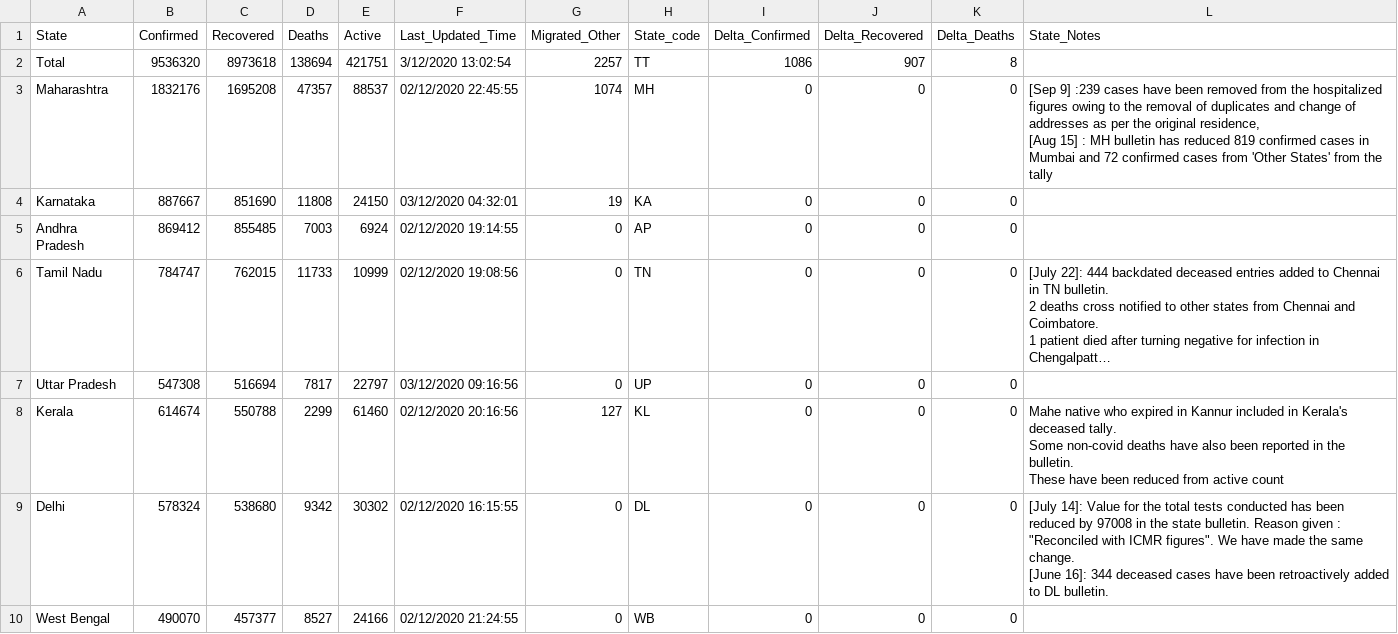
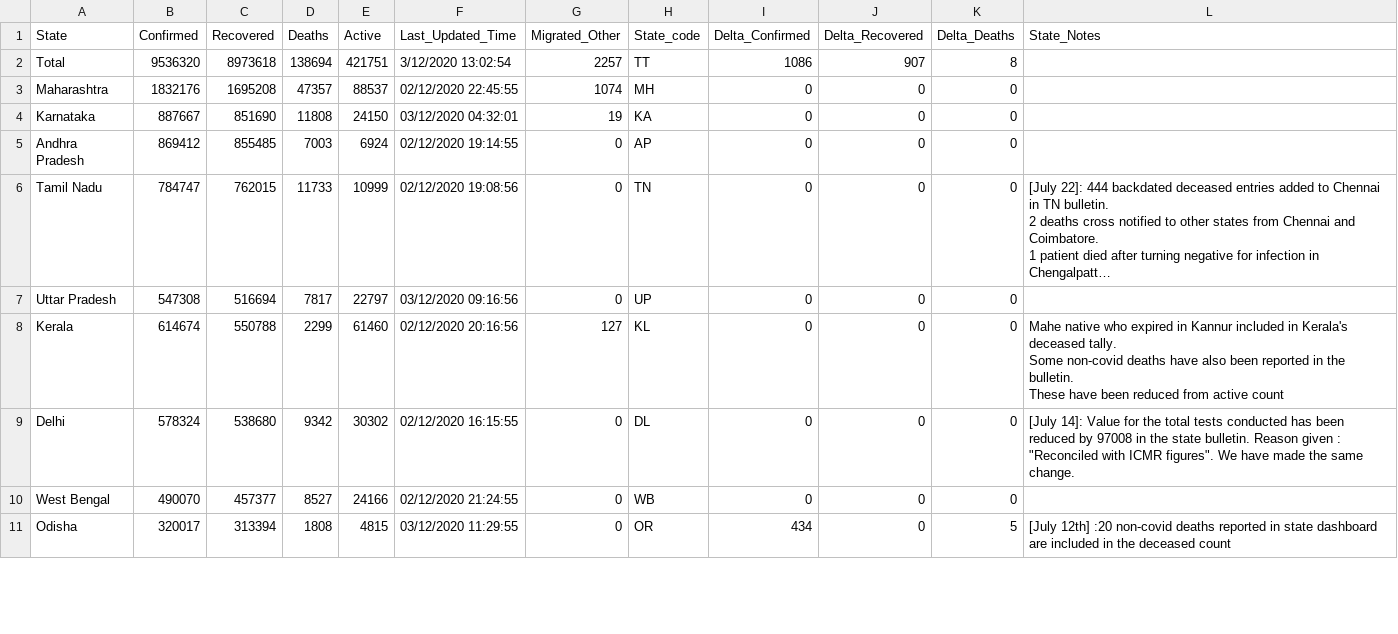
Before and after one commit to dvp-1/api, a CSV file: csv/latest/state_wise.csv, drawn as a sheet; only a part is shown; the shorter side is filled out with more unchanged rows; long unchanged cells end in ….

Commit message:
data updated on - Thu Dec  3 08:15:25 UTC 2020

```diff
--- a/csv/latest/state_wise.csv
+++ b/csv/latest/state_wise.csv
@@ -2,4 +2,3 @@ State,Confirmed,Recovered,Deaths,Active,Last_Updated_Time,Migrated_Other,State_c
 Total,9536320,8973618,138694,421751,3/12/2020 13:02:54,2257,TT,1086,907,8,
-Maharashtra,1832176,1695208,47357,88537,02/12/2020 22:45:55,1074,MH,0,0,0,"[Sep 9] :239 cases have been removed from the hospitalized figures owing to the removal of duplicates and change of addresses as per the original residence,
-[Aug 15] : MH bulletin has reduced 819 confirmed cases in Mumbai and 72 confirmed cases from 'Other States' from the tally"
+Maharashtra,1832176,1695208,47357,88537,02/12/2020 22:45:55,1074,MH,0,0,0,
 Karnataka,887667,851690,11808,24150,03/12/2020 04:32:01,19,KA,0,0,0,
@@ -14,4 +13,3 @@ Some non-covid deaths have also been reported in the bulletin.
 These have been reduced from active count"
-Delhi,578324,538680,9342,30302,02/12/2020 16:15:55,0,DL,0,0,0,"[July 14]: Value for the total tests conducted has been reduced by 97008 in the state bulletin. Reason given : ""Reconciled with ICMR figures"". We have made the same change.
-[June 16]: 344 deceased cases have been retroactively added to DL bulletin."
+Delhi,578324,538680,9342,30302,02/12/2020 16:15:55,0,DL,0,0,0,"[July 14]: Value for the total tests conducted has been reduced by 97008 in the state bulletin. Reason given : ""Reconciled with ICMR figures"". We have made the same change."
 West Bengal,490070,457377,8527,24166,02/12/2020 21:24:55,0,WB,0,0,0,
```
Also changed, not shown: 9 other files.
